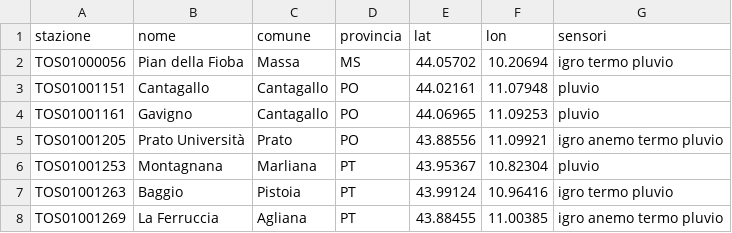
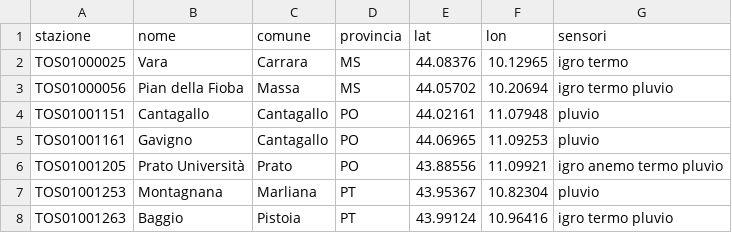
Before and after one commit to alessiobandiera/mappa-funghi, a CSV file: data/db/stazioni.csv, drawn as a sheet; only a part is shown; the shorter side is filled out with more unchanged rows; the diff names each change by its address in the sheet, - before the commit and + after, or states it on an @@ line.

```diff
--- a/data/db/stazioni.csv
+++ b/data/db/stazioni.csv
+row 2: TOS01000025 | Vara | Carrara | MS | 44.08376 | 10.12965 | igro termo
```
Also changed, not shown: data/db/copertura/2026/2026-11-25.csv, 9 other files.
